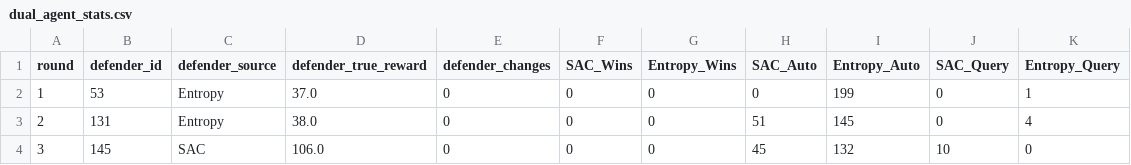
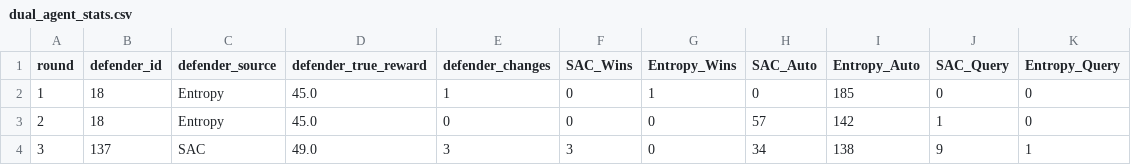
Before and after one commit to karthick-yes/rlhf-hybrid-capstone, a CSV file: logs/dual_agent_stats.csv, drawn as a sheet.

```diff
--- a/logs/dual_agent_stats.csv
+++ b/logs/dual_agent_stats.csv
@@ -1,4 +1,4 @@
 round,defender_id,defender_source,defender_true_reward,defender_changes,SAC_Wins,Entropy_Wins,SAC_Auto,Entropy_Auto,SAC_Query,Entropy_Query
-1,53,Entropy,37.0,0,0,0,0,199,0,1
-2,131,Entropy,38.0,0,0,0,51,145,0,4
-3,145,SAC,106.0,0,0,0,45,132,10,0
+1,18,Entropy,45.0,1,0,1,0,185,0,0
+2,18,Entropy,45.0,0,0,0,57,142,1,0
+3,137,SAC,49.0,3,3,0,34,138,9,1
```
Also changed, not shown: logs/loop_diagnostics.csv, logs/query_log.csv, 27 other files.
